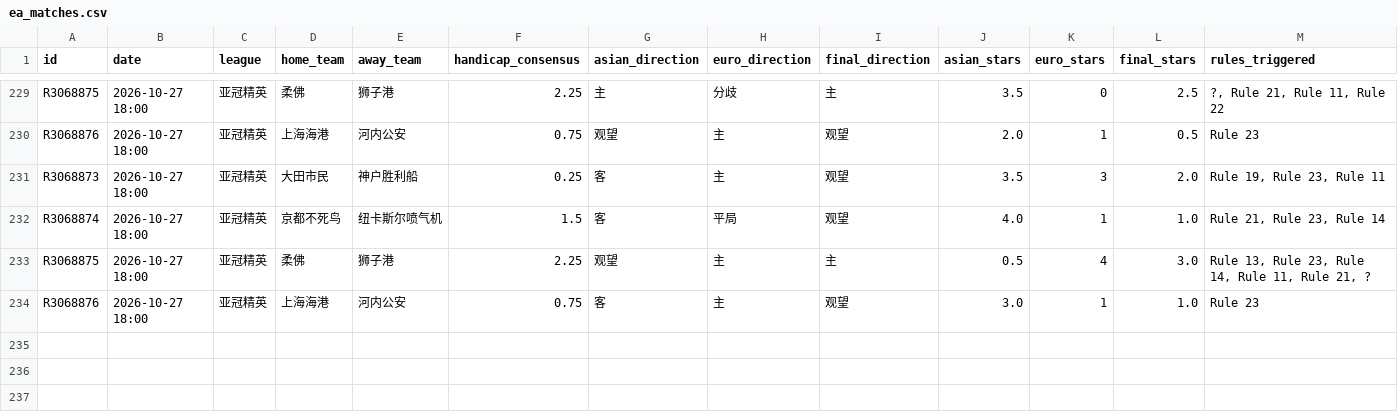
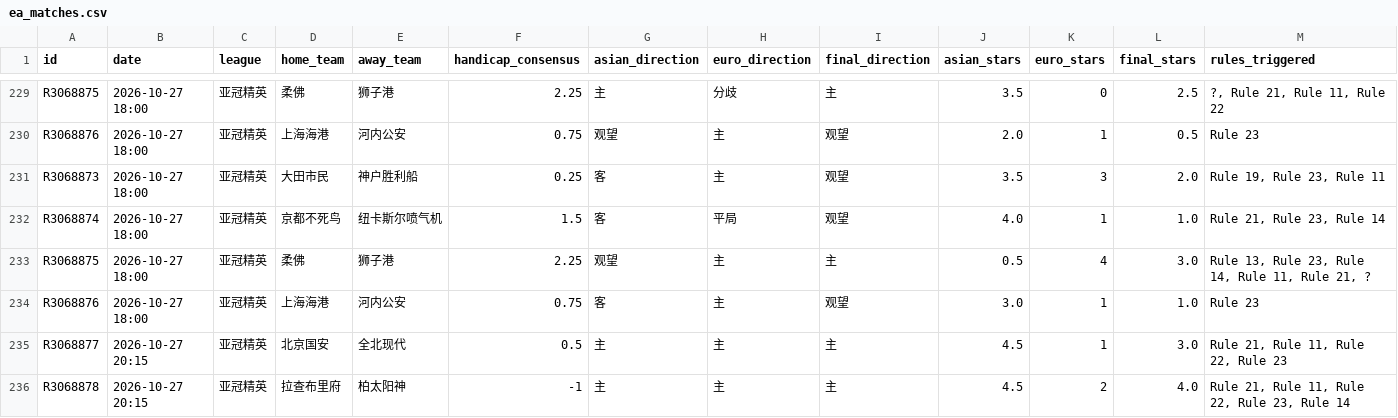
Before and after one commit to housan321/euro_asian_task, a CSV file: data/ea_matches.csv, drawn as a sheet; only a part is shown, gaps mark what is left out; rows hold the shown columns only; the diff names each change by its address in the sheet, - before the commit and + after, or states it on an @@ line.

```diff
--- a/data/ea_matches.csv
+++ b/data/ea_matches.csv
+row 235: R3068877 | 2026-10-27 20:15 | 亚冠精英 | 北京国安 | 全北现代 | 0.5 | 主 | 主 | 主 | 4.5 | 1 | 3.0 | Rule 21, Rule 11, Rule 22, Rule 23
+row 236: R3068878 | 2026-10-27 20:15 | 亚冠精英 | 拉查布里府 | 柏太阳神 | -1 | 主 | 主 | 主 | 4.5 | 2 | 4.0 | Rule 21, Rule 11, Rule 22, Rule 23, Rule 14
```
Also changed, not shown: 1 other file.
